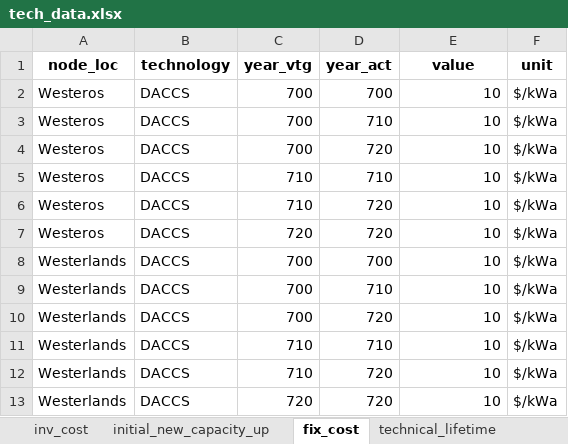
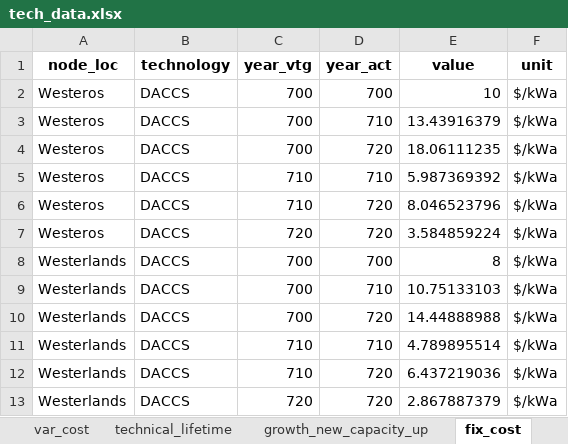
Before and after one commit to ywpratama/message_ix, an Excel workbook: message_ix/tools/add_tech/tech_data.xlsx, sheet fix_cost, drawn as a sheet; values as stored, in another font and other column widths than the file's, no borders; the diff names each change by its address in the sheet, - before the commit and + after, or states it on an @@ line.

```diff
--- a/message_ix/tools/add_tech/tech_data.xlsx (sheet fix_cost)
+++ b/message_ix/tools/add_tech/tech_data.xlsx (sheet fix_cost)
+sheet tab: var_cost
@@ sheet tab order changed: var_cost | technical_lifetime | growth_new_capacity_up | fix_cost @@
-E3 (value): 10
+E3 (value): 13.43916379
-E4 (value): 10
+E4 (value): 18.06111235
-E5 (value): 10
+E5 (value): 5.987369392
-E6 (value): 10
+E6 (value): 8.046523796
-E7 (value): 10
+E7 (value): 3.584859224
-E8 (value): 10
+E8 (value): 8
-E9 (value): 10
+E9 (value): 10.75133103
-E10 (value): 10
+E10 (value): 14.44888988
-E11 (value): 10
+E11 (value): 4.789895514
-E12 (value): 10
+E12 (value): 6.437219036
-E13 (value): 10
+E13 (value): 2.867887379
```
Also changed, not shown: other sheet tabs, 2 other files.
